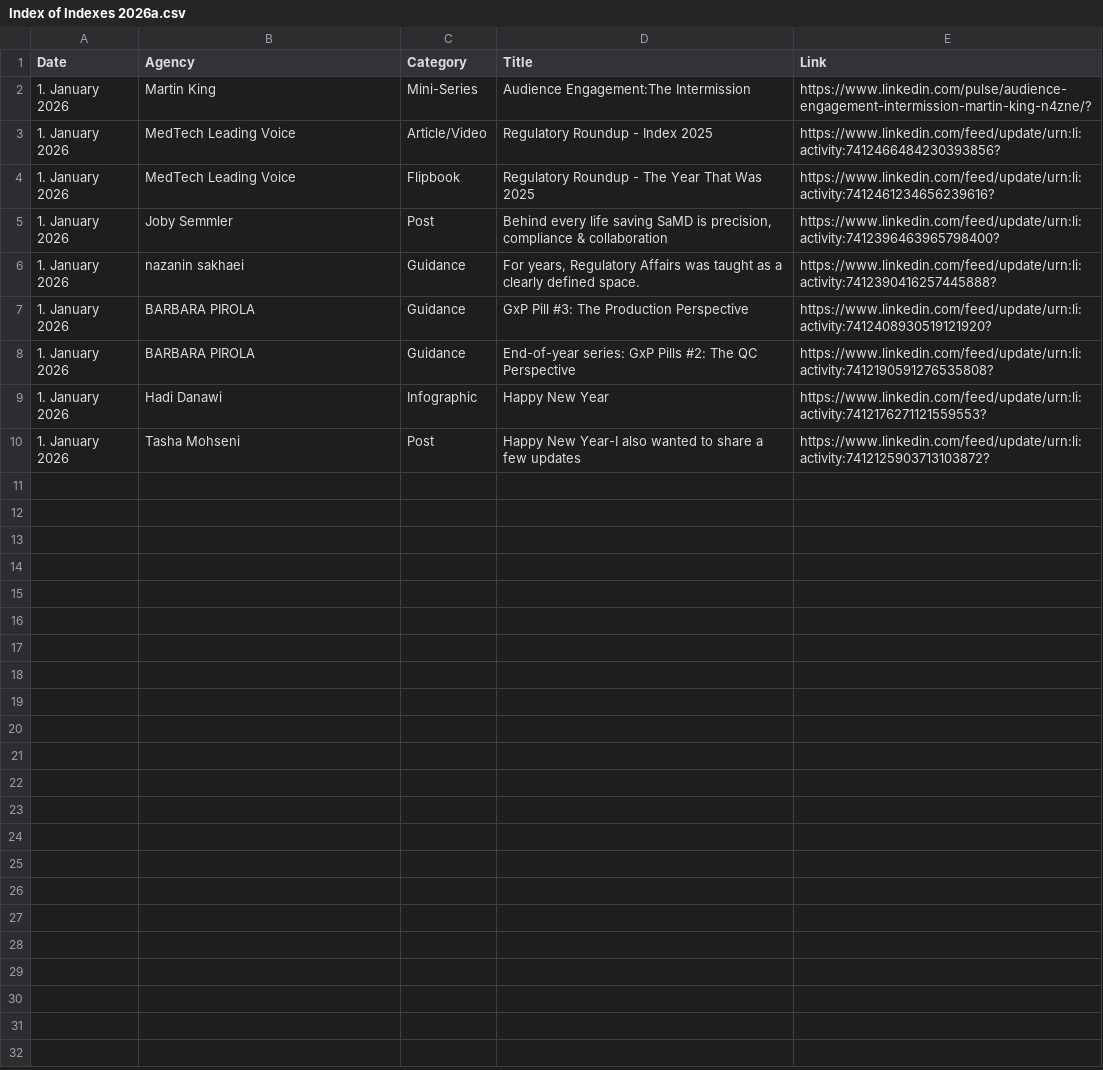
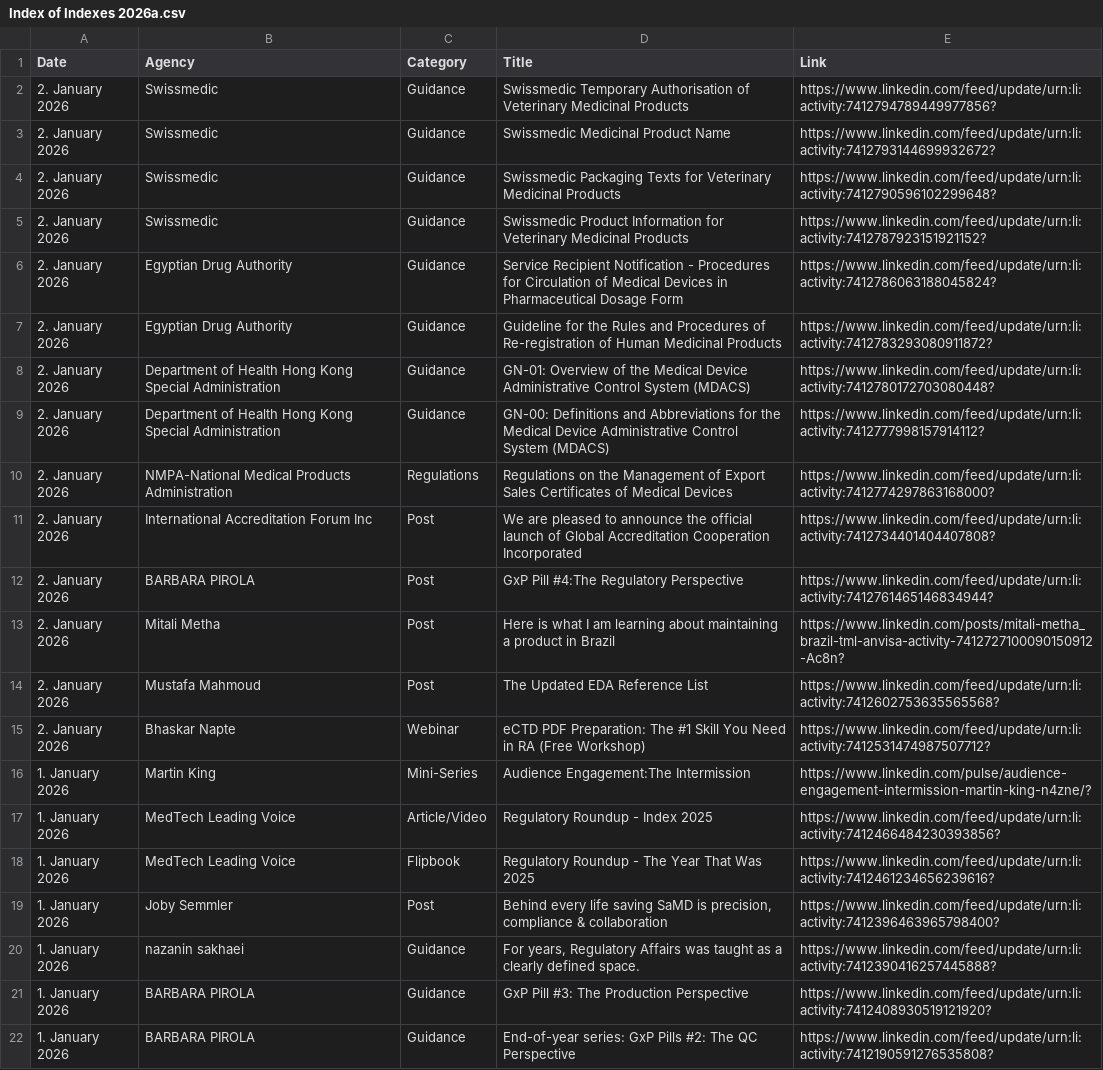
Before and after one commit to MartinCKing/Index-of-Indexes, a CSV file: Index of Indexes 2026a.csv, drawn as a sheet; only a part is shown; the shorter side is filled out with more unchanged rows.

Commit message:
Update Index of Indexes 2026a.csv

```diff
--- a/Index of Indexes 2026a.csv
+++ b/Index of Indexes 2026a.csv
@@ -1,2 +1,16 @@
 Date,Agency,Category,Title,Link
+2. January 2026,Swissmedic,Guidance,Swissmedic Temporary Authorisation of Veterinary Medicinal Products,https://www.linkedin.com/feed/update/urn:li:activity:7412794789449977856?
+2. January 2026,Swissmedic,Guidance,Swissmedic Medicinal Product Name,https://www.linkedin.com/feed/update/urn:li:activity:7412793144699932672?
+2. January 2026,Swissmedic,Guidance,Swissmedic Packaging Texts for Veterinary Medicinal Products,https://www.linkedin.com/feed/update/urn:li:activity:7412790596102299648?
+2. January 2026,Swissmedic,Guidance,Swissmedic Product Information for Veterinary Medicinal Products,https://www.linkedin.com/feed/update/urn:li:activity:7412787923151921152?
+2. January 2026,Egyptian Drug Authority,Guidance,Service Recipient Notification - Procedures for Circulation of Medical Devices in Pharmaceutical Dosage Form,https://www.linkedin.com/feed/update/urn:li:activity:7412786063188045824?
+2. January 2026,Egyptian Drug Authority,Guidance,Guideline for the Rules and Procedures of Re-registration of Human Medicinal Products,https://www.linkedin.com/feed/update/urn:li:activity:7412783293080911872?
+2. January 2026,Department of Health Hong Kong Special Administration,Guidance,GN-01: Overview of the Medical Device Administrative Control System (MDACS),https://www.linkedin.com/feed/update/urn:li:activity:7412780172703080448?
+2. January 2026,Department of Health Hong Kong Special Administration,Guidance,GN-00: Definitions and Abbreviations for the Medical Device Administrative Control System (MDACS),https://www.linkedin.com/feed/update/urn:li:activity:7412777998157914112?
+2. January 2026,NMPA-National Medical Products Administration,Regulations,Regulations on the Management of Export Sales Certificates of Medical Devices,https://www.linkedin.com/feed/update/urn:li:activity:7412774297863168000?
+2. January 2026,International Accreditation Forum Inc,Post,We are pleased to announce the official launch of Global Accreditation Cooperation Incorporated,https://www.linkedin.com/feed/update/urn:li:activity:7412734401404407808?
+2. January 2026,BARBARA PIROLA,Post,GxP Pill #4:The Regulatory Perspective,https://www.linkedin.com/feed/update/urn:li:activity:7412761465146834944?
+2. January 2026,Mitali Metha,Post,Here is what I am learning about maintaining a product in Brazil,https://www.linkedin.com/posts/mitali-metha_brazil-tml-anvisa-activity-7412727100090150912-Ac8n?
+2. January 2026,Mustafa Mahmoud,Post,The Updated EDA Reference List,https://www.linkedin.com/feed/update/urn:li:activity:7412602753635565568?
+2. January 2026,Bhaskar Napte,Webinar,eCTD PDF Preparation: The #1 Skill You Need in RA (Free Workshop),https://www.linkedin.com/feed/update/urn:li:activity:7412531474987507712?
 1. January 2026,Martin King,Mini-Series,Audience Engagement:The Intermission,https://www.linkedin.com/pulse/audience-engagement-intermission-martin-king-n4zne/?
```
